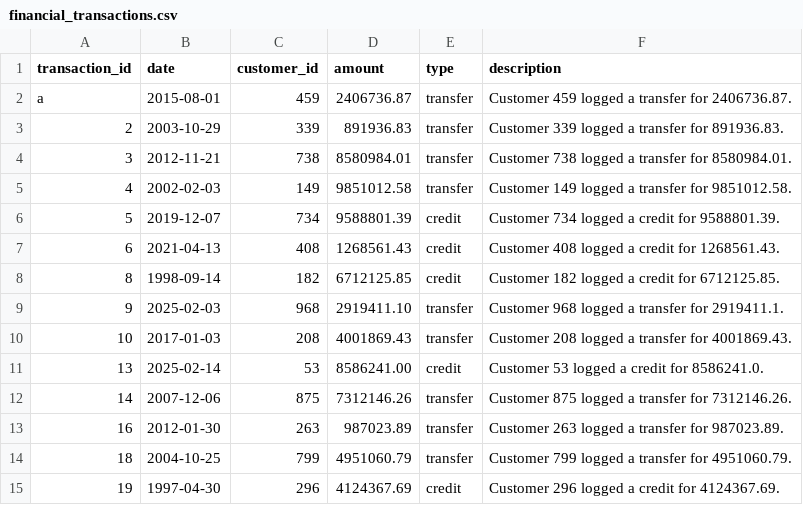
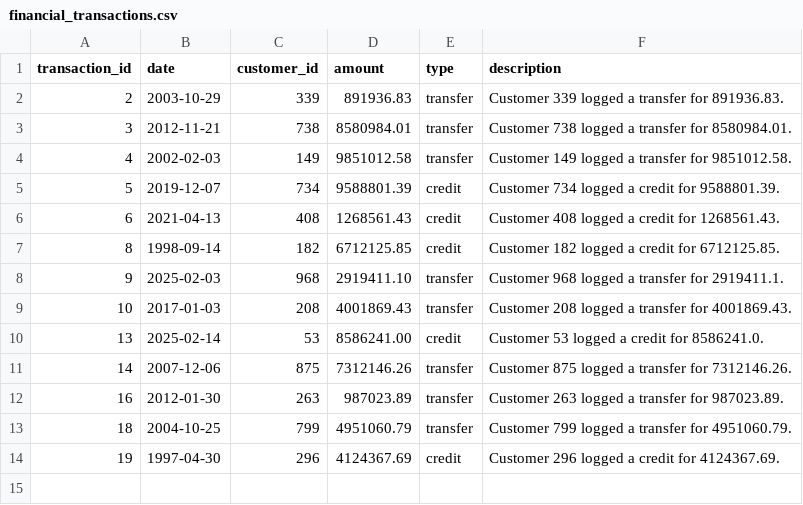
Before and after one commit to jro12345/PythonCapstone, a CSV file: financial_transactions.csv, drawn as a sheet; the diff names each change by its address in the sheet, - before the commit and + after, or states it on an @@ line.

```diff
--- a/financial_transactions.csv
+++ b/financial_transactions.csv
-row 2: a | 2015-08-01 | 459 | 2406736.87 | transfer | Customer 459 logged a transfer for 2406736.87.
```
Also changed, not shown: 3 other files.
